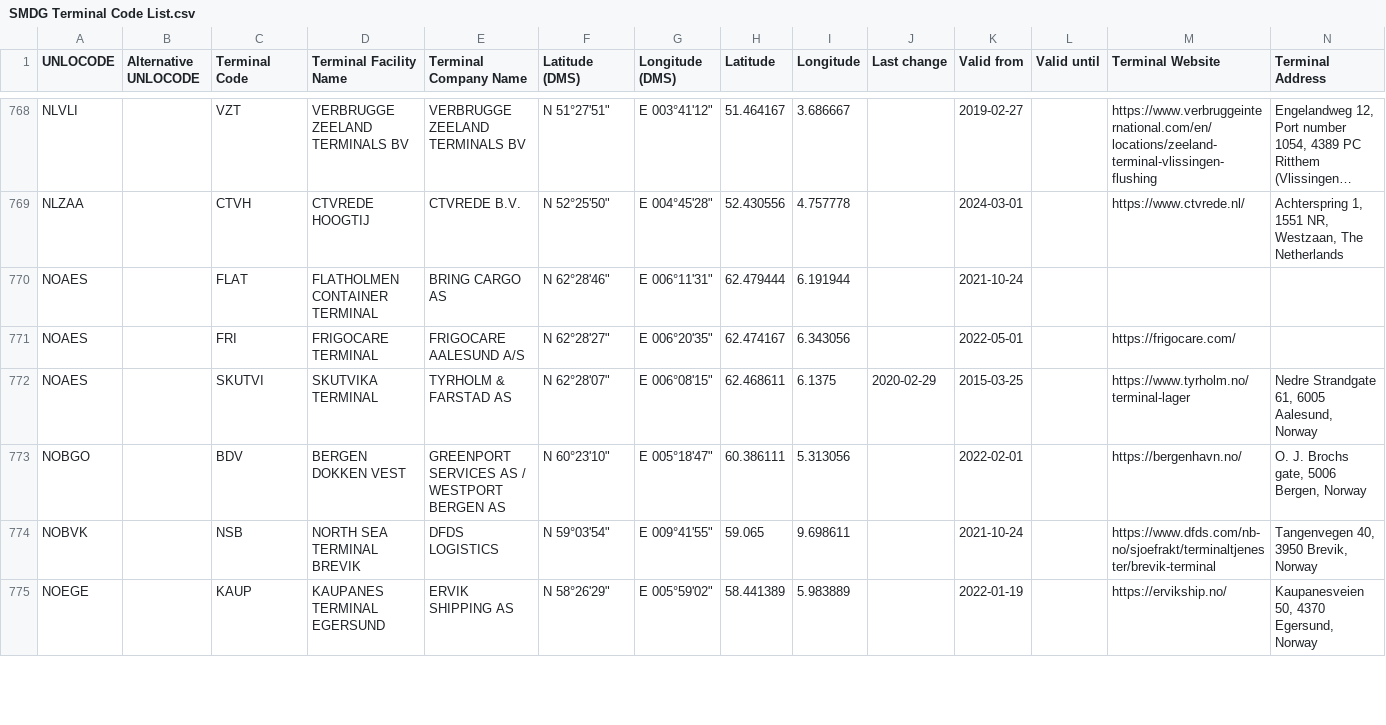
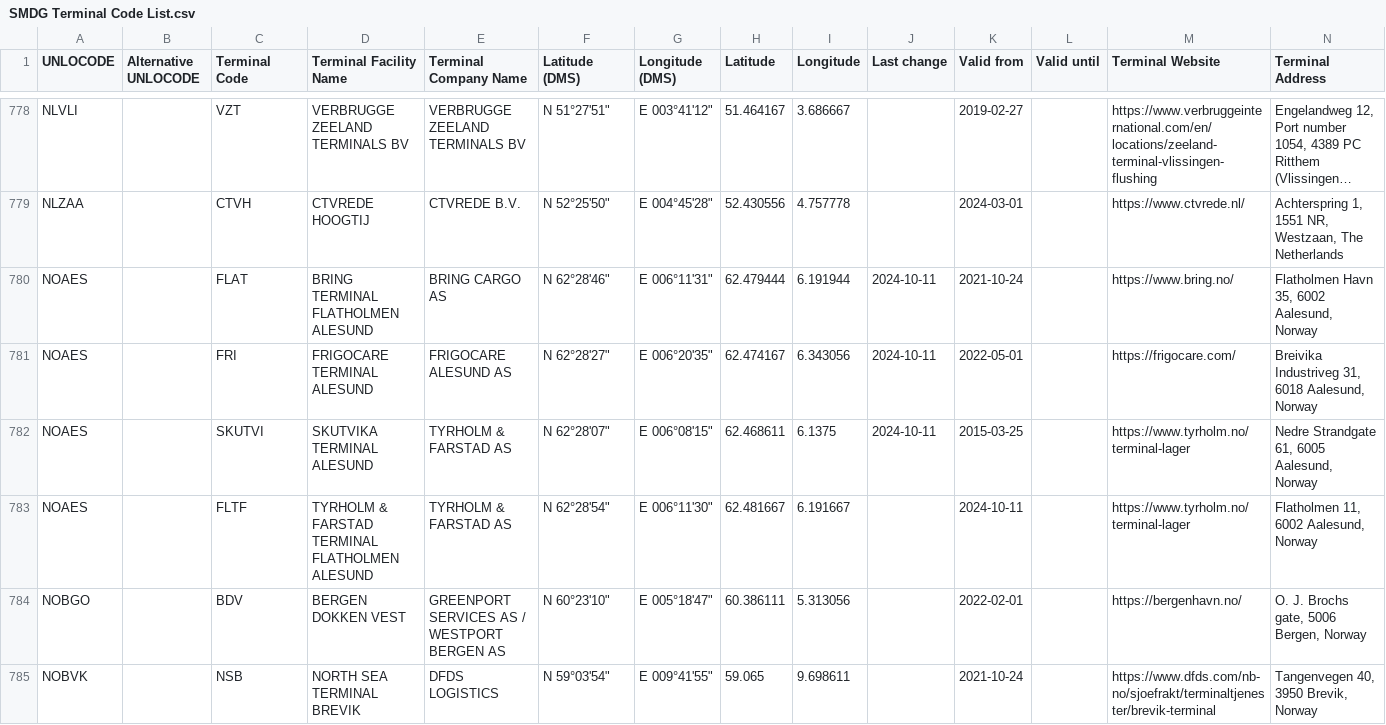
Before and after one commit to smdg-org/Terminal-Code-List, a CSV file: SMDG Terminal Code List.csv, drawn as a sheet; only a part is shown, gaps mark what is left out; the shorter side is filled out with more unchanged rows; long unchanged cells end in …; addresses are those after the commit; rows hold the shown columns only; the diff covers the shown part only; the diff names each change by its address in the sheet, - before the commit and + after, or states it on an @@ line.

Commit message:
SMDG Terminal Code List (TCL) 2024-10-11

```diff
--- a/SMDG Terminal Code List.csv
+++ b/SMDG Terminal Code List.csv
-D780 (Terminal Facility Name): FLATHOLMEN CONTAINER TERMINAL
+D780 (Terminal Facility Name): BRING TERMINAL FLATHOLMEN ALESUND
-J780:J781 (Last change): (empty)
+J780:J781 (Last change): 2024-10-11
-M780 (Terminal Website): (empty)
+M780 (Terminal Website): https://www.bring.no/
-N780 (Terminal Address): (empty)
+N780 (Terminal Address): Flatholmen Havn 35, 6002 Aalesund, Norway
-D781 (Terminal Facility Name): FRIGOCARE TERMINAL
+D781 (Terminal Facility Name): FRIGOCARE TERMINAL ALESUND
-E781 (Terminal Company Name): FRIGOCARE AALESUND A/S
+E781 (Terminal Company Name): FRIGOCARE ALESUND AS
-N781 (Terminal Address): (empty)
+N781 (Terminal Address): Breivika Industriveg 31, 6018 Aalesund, Norway
-D782 (Terminal Facility Name): SKUTVIKA TERMINAL
+D782 (Terminal Facility Name): SKUTVIKA TERMINAL ALESUND
-J782 (Last change): 2020-02-29
+J782 (Last change): 2024-10-11
+row 783: NOAES |  | FLTF | TYRHOLM & FARSTAD TERMINAL FLATHOLMEN ALESUND | TYRHOLM & FARSTAD AS | N 62°28'54" | E 006°11'30" | 62.481667 | 6.191667 |  | 2024-10-11 |  | https://www.tyrholm.no/terminal-lager | Flatholmen 11, 6002 Aalesund, Norway
```
Also changed, not shown: 11 added rows, 1 removed row, 1 moved row and 24 edited cells elsewhere in this file.
